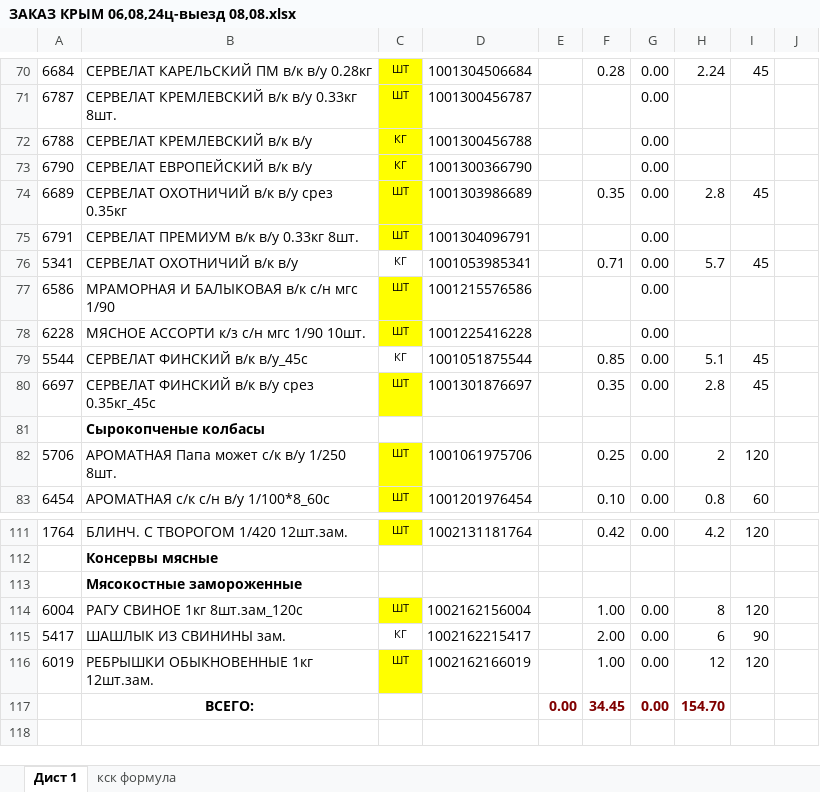
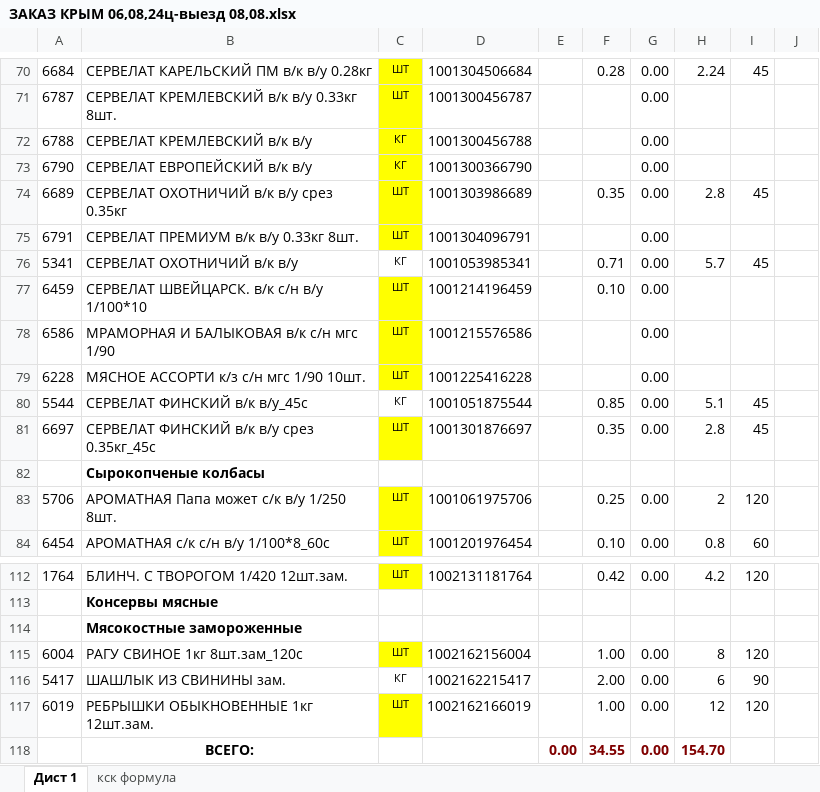
Before and after one commit to Fejanin/ostankino_ki, an Excel workbook: чистый бланк/ЗАКАЗ КРЫМ 06,08,24ц-выезд 08,08.xlsx, sheet Дист 1, drawn as a sheet; only a part is shown, gaps mark what is left out; values as stored, in another font and other column widths than the file's, no borders; charts and pictures not drawn; addresses are those after the commit; the diff names each change by its address in the sheet, - before the commit and + after, or states it on an @@ line.

```diff
--- a/чистый бланк/ЗАКАЗ КРЫМ 06,08,24ц-выезд 08,08.xlsx (sheet Дист 1)
+++ b/чистый бланк/ЗАКАЗ КРЫМ 06,08,24ц-выезд 08,08.xlsx (sheet Дист 1)
+row 77: 6459 | СЕРВЕЛАТ ШВЕЙЦАРСК. в/к с/н в/у 1/100*10 | ШТ | 1001214196459 |  | 0.10 | 0.00
-F118: 34.45
+F118: 34.55
```
Also changed, not shown: formulas that keep their value, moduls/1С.xlsx, 2 other files.
